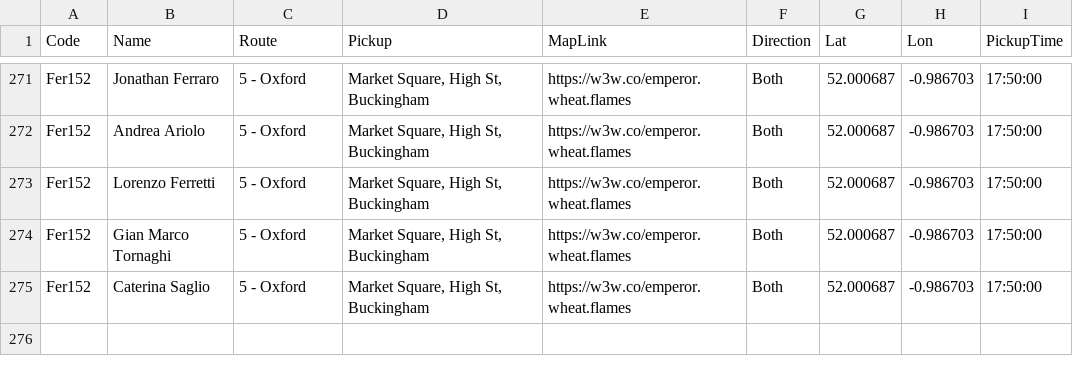
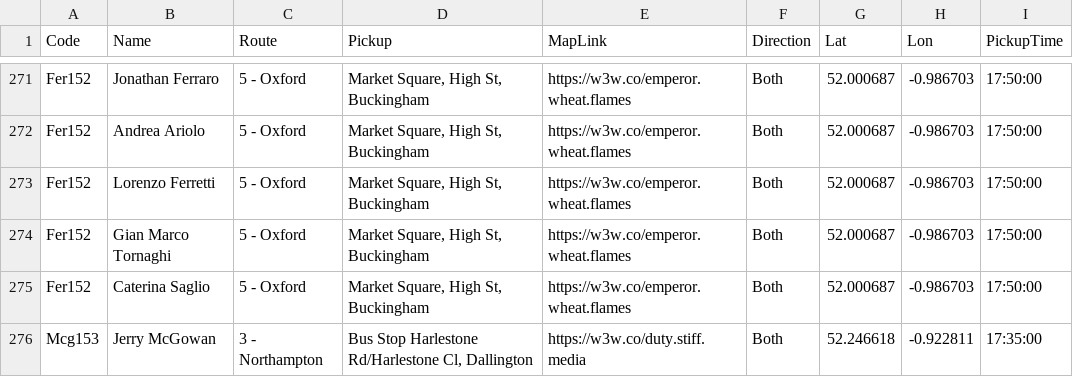
Before and after one commit to daleowatkins/AMF1Transport, a CSV file: bookings.csv, drawn as a sheet; only a part is shown, gaps mark what is left out.

Commit message:
Update bookings.csv

```diff
--- a/bookings.csv
+++ b/bookings.csv
@@ -275 +275,2 @@ Fer152,Gian Marco Tornaghi,5 - Oxford,"Market Square, High St, Buckingham",https
 Fer152,Caterina Saglio,5 - Oxford,"Market Square, High St, Buckingham",https://w3w.co/emperor.wheat.flames,Both,52.000687,-0.986703,17:50:00
+Mcg153,Jerry McGowan,3 - Northampton,"Bus Stop Harlestone Rd/Harlestone Cl, Dallington",https://w3w.co/duty.stiff.media,Both,52.246618,-0.922811,17:35:00
```
